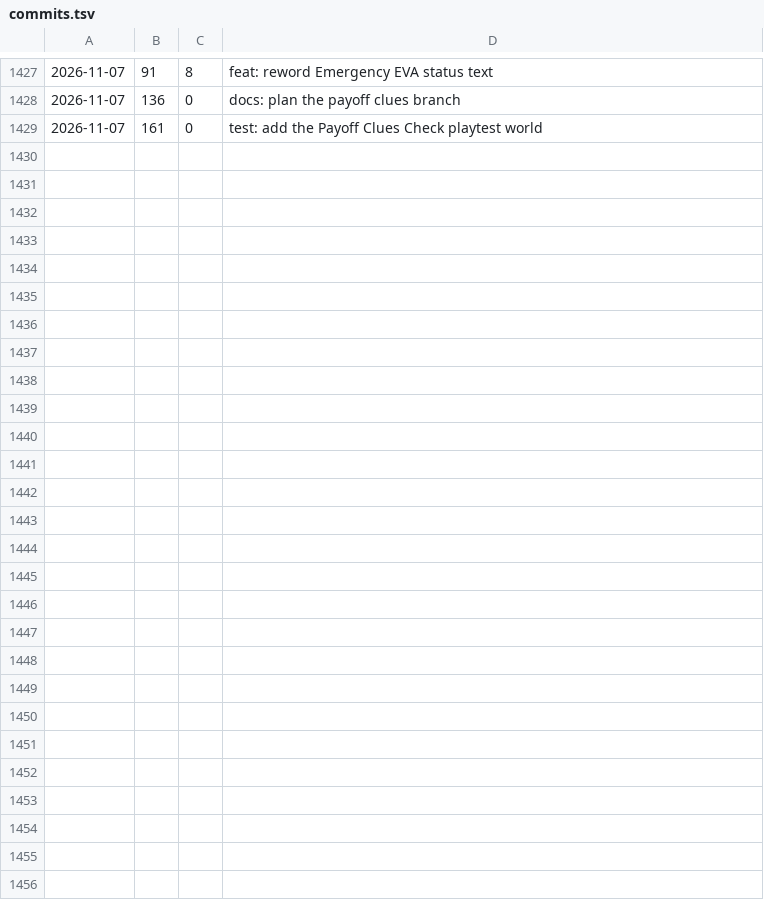
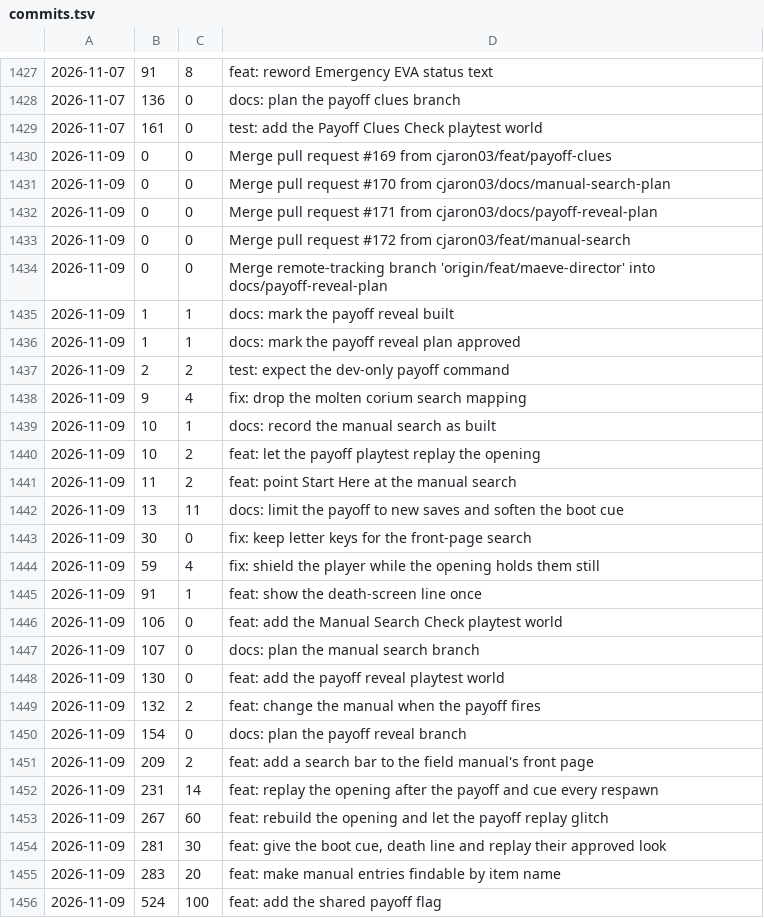
Before and after one commit to cjaron03/frozen-dawn-journal, a TSV file: pipeline/data/commits.tsv, drawn as a sheet; only a part is shown, gaps mark what is left out.

```diff
--- a/pipeline/data/commits.tsv
+++ b/pipeline/data/commits.tsv
@@ -1429 +1429,28 @@
 2026-11-07	161	0	test: add the Payoff Clues Check playtest world
+2026-11-09	0	0	Merge pull request #169 from cjaron03/feat/payoff-clues
+2026-11-09	0	0	Merge pull request #170 from cjaron03/docs/manual-search-plan
+2026-11-09	0	0	Merge pull request #171 from cjaron03/docs/payoff-reveal-plan
+2026-11-09	0	0	Merge pull request #172 from cjaron03/feat/manual-search
+2026-11-09	0	0	Merge remote-tracking branch 'origin/feat/maeve-director' into docs/payoff-reveal-plan
+2026-11-09	1	1	docs: mark the payoff reveal built
+2026-11-09	1	1	docs: mark the payoff reveal plan approved
+2026-11-09	2	2	test: expect the dev-only payoff command
+2026-11-09	9	4	fix: drop the molten corium search mapping
+2026-11-09	10	1	docs: record the manual search as built
+2026-11-09	10	2	feat: let the payoff playtest replay the opening
+2026-11-09	11	2	feat: point Start Here at the manual search
+2026-11-09	13	11	docs: limit the payoff to new saves and soften the boot cue
+2026-11-09	30	0	fix: keep letter keys for the front-page search
+2026-11-09	59	4	fix: shield the player while the opening holds them still
+2026-11-09	91	1	feat: show the death-screen line once
+2026-11-09	106	0	feat: add the Manual Search Check playtest world
+2026-11-09	107	0	docs: plan the manual search branch
+2026-11-09	130	0	feat: add the payoff reveal playtest world
+2026-11-09	132	2	feat: change the manual when the payoff fires
+2026-11-09	154	0	docs: plan the payoff reveal branch
+2026-11-09	209	2	feat: add a search bar to the field manual's front page
+2026-11-09	231	14	feat: replay the opening after the payoff and cue every respawn
+2026-11-09	267	60	feat: rebuild the opening and let the payoff replay glitch
+2026-11-09	281	30	feat: give the boot cue, death line and replay their approved look
+2026-11-09	283	20	feat: make manual entries findable by item name
+2026-11-09	524	100	feat: add the shared payoff flag
```
Also changed, not shown: 1 other file.
